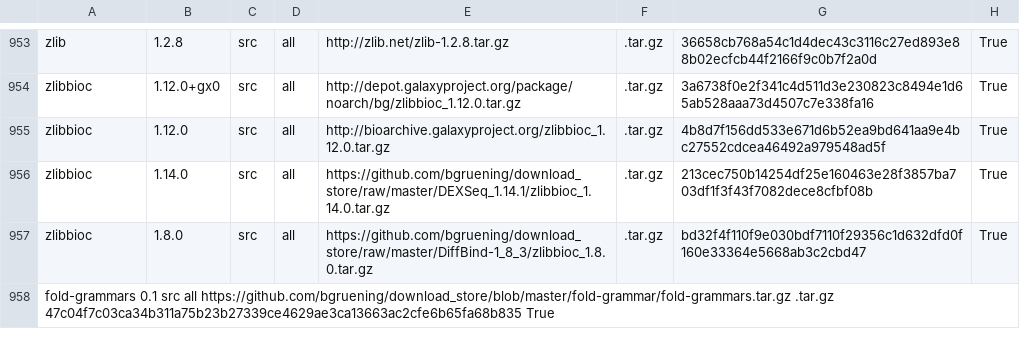
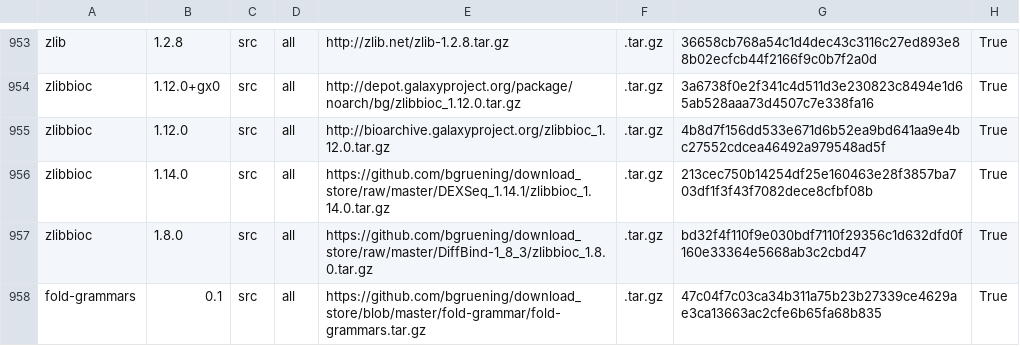
Before and after one commit to galaxyproject/cargo-port, a TSV file: urls.tsv, drawn as a sheet; only a part is shown, gaps mark what is left out.

Commit message:
fixed tabs in added line

```diff
--- a/urls.tsv
+++ b/urls.tsv
@@ -957,2 +957,2 @@ zlibbioc	1.14.0	src	all	https://github.com/bgruening/download_store/raw/master/D
 zlibbioc	1.8.0	src	all	https://github.com/bgruening/download_store/raw/master/DiffBind-1_8_3/zlibbioc_1.8.0.tar.gz	.tar.gz	bd32f4f110f9e030bdf7110f29356c1d632dfd0f160e33364e5668ab3c2cbd47	True
-fold-grammars 0.1 src all https://github.com/bgruening/download_store/blob/master/fold-grammar/fold-grammars.tar.gz .tar.gz 47c04f7c03ca34b311a75b23b27339ce4629ae3ca13663ac2cfe6b65fa68b835  True
+fold-grammars	0.1	src	all	https://github.com/bgruening/download_store/blob/master/fold-grammar/fold-grammars.tar.gz	.tar.gz	47c04f7c03ca34b311a75b23b27339ce4629ae3ca13663ac2cfe6b65fa68b835	True
```
